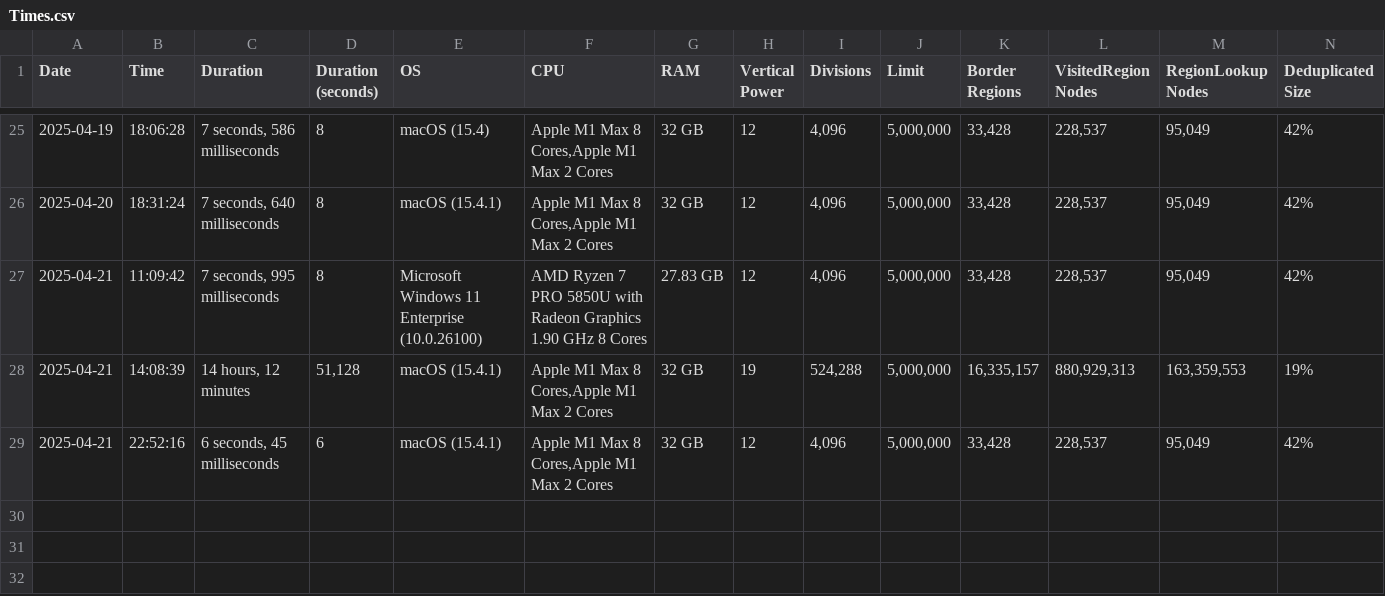
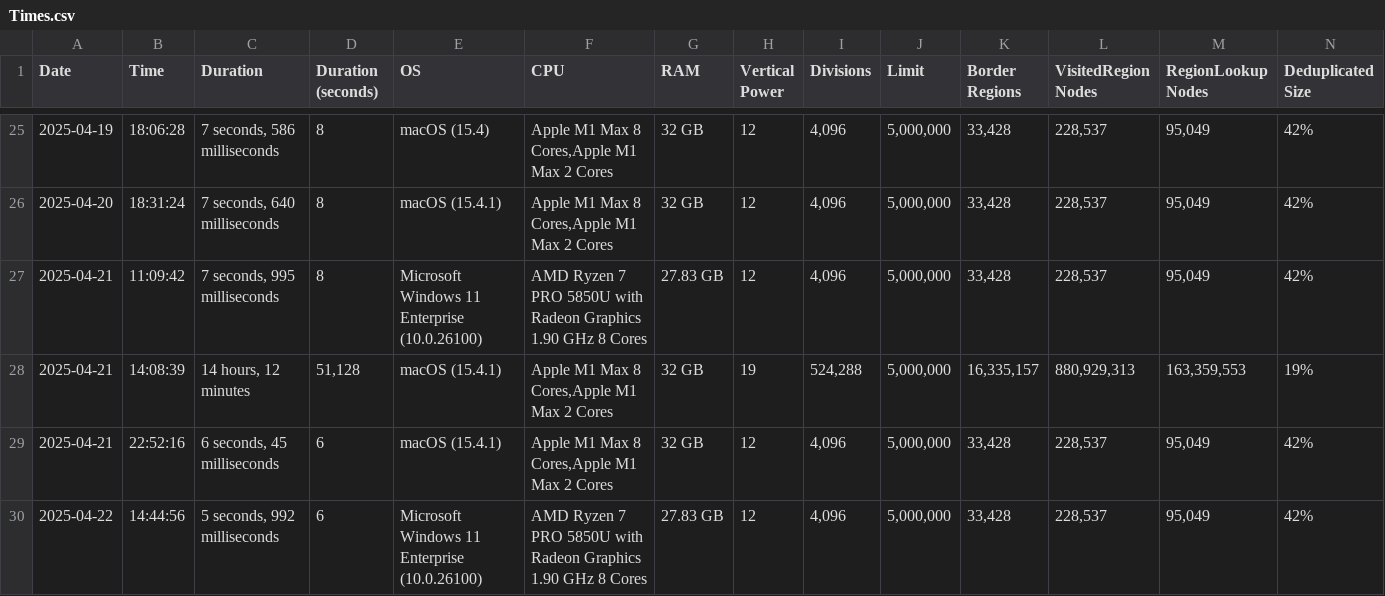
Before and after one commit to davidaramant/buddhabrot, a CSV file: src/BoundaryFinder/Times.csv, drawn as a sheet; only a part is shown, gaps mark what is left out; rows hold the shown columns only; the diff names each change by its address in the sheet, - before the commit and + after, or states it on an @@ line.

Commit message:
Windows benchmark

```diff
--- a/src/BoundaryFinder/Times.csv
+++ b/src/BoundaryFinder/Times.csv
+row 30: 2025-04-22 | 14:44:56 | 5 seconds, 992 milliseconds | 6 | Microsoft Windows 11 Enterprise (10.0.26100) | AMD Ryzen 7 PRO 5850U with Radeon Graphics 1.90 GHz 8 Cores | 27.83 GB | 12 | 4,096 | 5,000,000 | 33,428 | 228,537 | 95,049 | 42%
```
